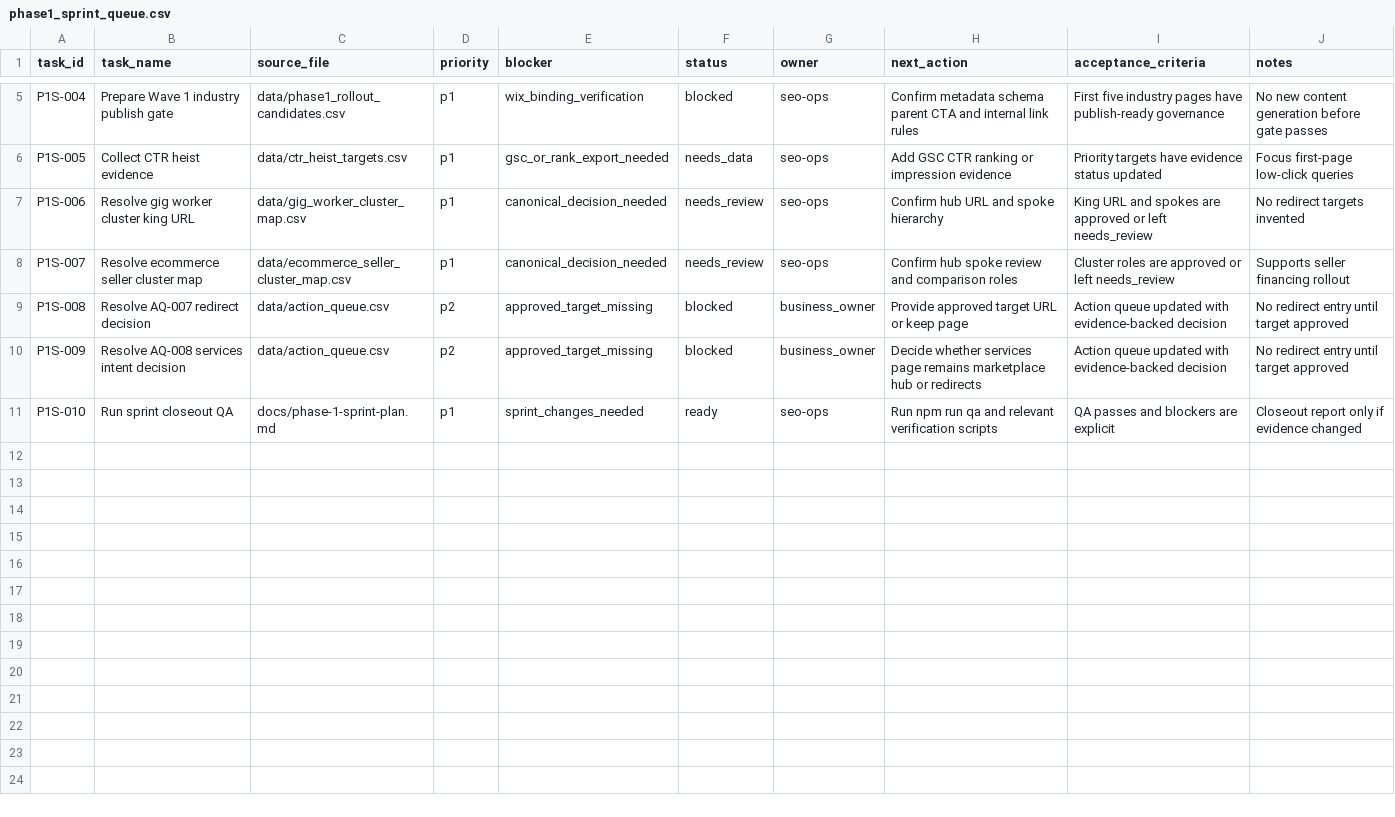
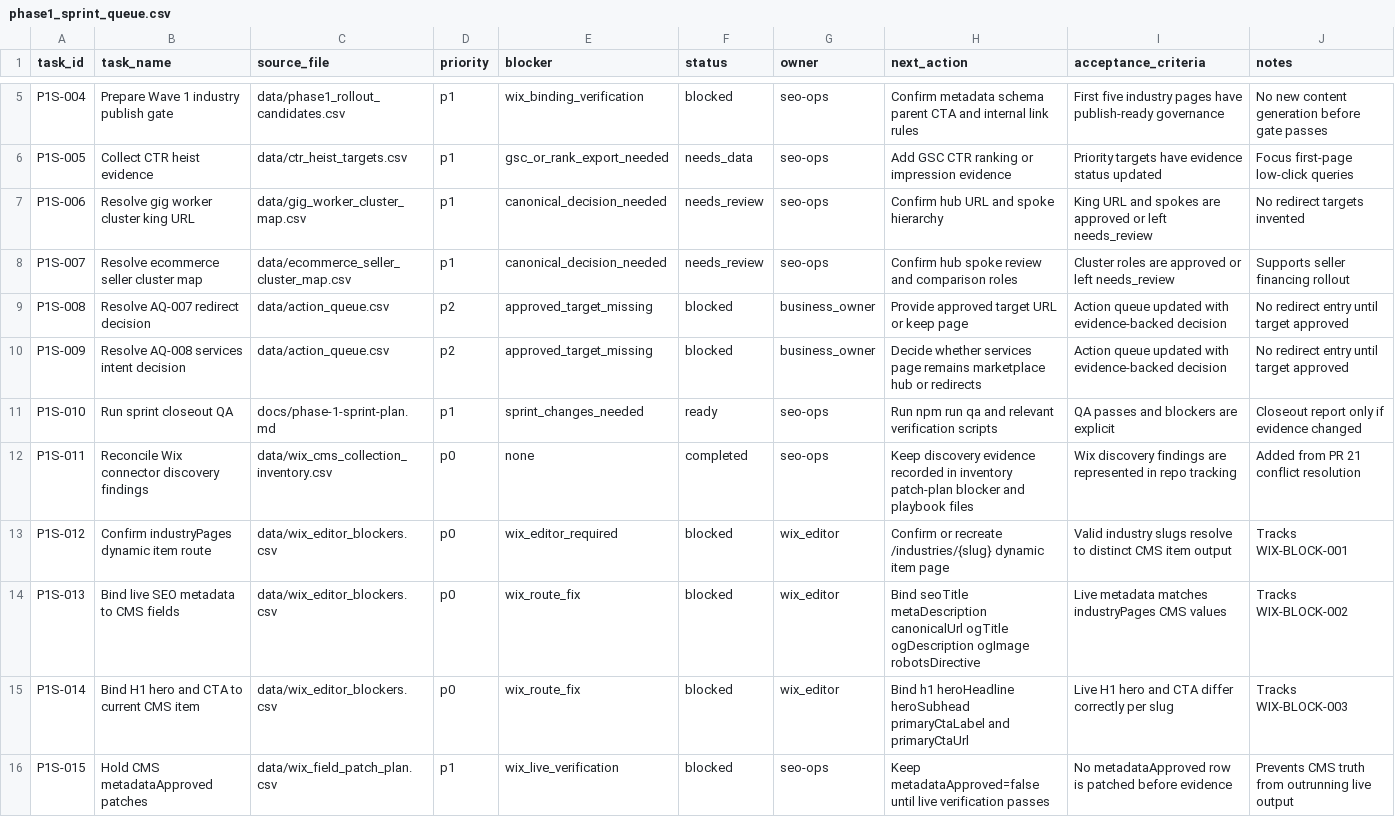
Before and after one commit to JFeimster/SEO-Audit-MC, a CSV file: data/phase1_sprint_queue.csv, drawn as a sheet; only a part is shown, gaps mark what is left out; the diff names each change by its address in the sheet, - before the commit and + after, or states it on an @@ line.

Commit message:
data: merge Wix blocker tasks into sprint queue

```diff
--- a/data/phase1_sprint_queue.csv
+++ b/data/phase1_sprint_queue.csv
+row 12: P1S-011 | Reconcile Wix connector discovery findings | data/wix_cms_collection_inventory.csv | p0 | none | completed | seo-ops | Keep discovery evidence recorded in inventory patch-plan blocker and playbook files | Wix discovery findings are represented in repo tracking | Added from PR 21 conflict resolution
+row 13: P1S-012 | Confirm industryPages dynamic item route | data/wix_editor_blockers.csv | p0 | wix_editor_required | blocked | wix_editor | Confirm or recreate /industries/{slug} dynamic item page | Valid industry slugs resolve to distinct CMS item output | Tracks WIX-BLOCK-001
+row 14: P1S-013 | Bind live SEO metadata to CMS fields | data/wix_editor_blockers.csv | p0 | wix_route_fix | blocked | wix_editor | Bind seoTitle metaDescription canonicalUrl ogTitle ogDescription ogImage robotsDirective | Live metadata matches industryPages CMS values | Tracks WIX-BLOCK-002
+row 15: P1S-014 | Bind H1 hero and CTA to current CMS item | data/wix_editor_blockers.csv | p0 | wix_route_fix | blocked | wix_editor | Bind h1 heroHeadline heroSubhead primaryCtaLabel and primaryCtaUrl | Live H1 hero and CTA differ correctly per slug | Tracks WIX-BLOCK-003
+row 16: P1S-015 | Hold CMS metadataApproved patches | data/wix_field_patch_plan.csv | p1 | wix_live_verification | blocked | seo-ops | Keep metadataApproved=false until live verification passes | No metadataApproved row is patched before evidence | Prevents CMS truth from outrunning live output
```
